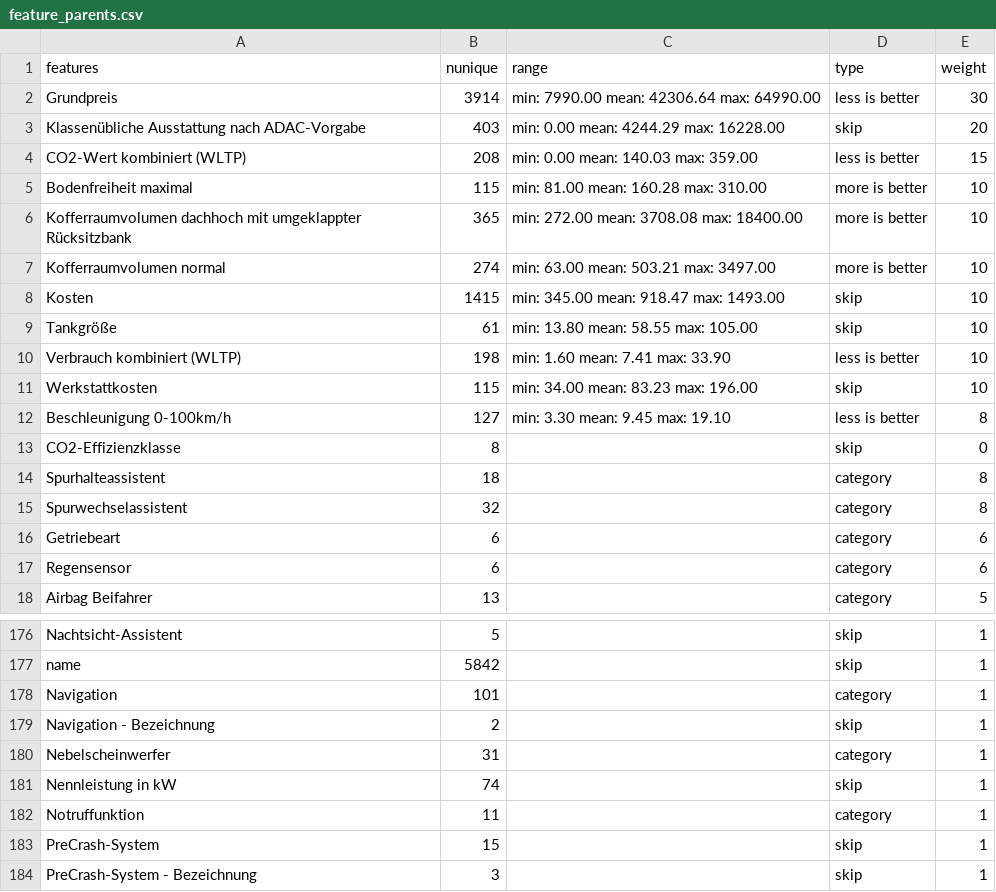
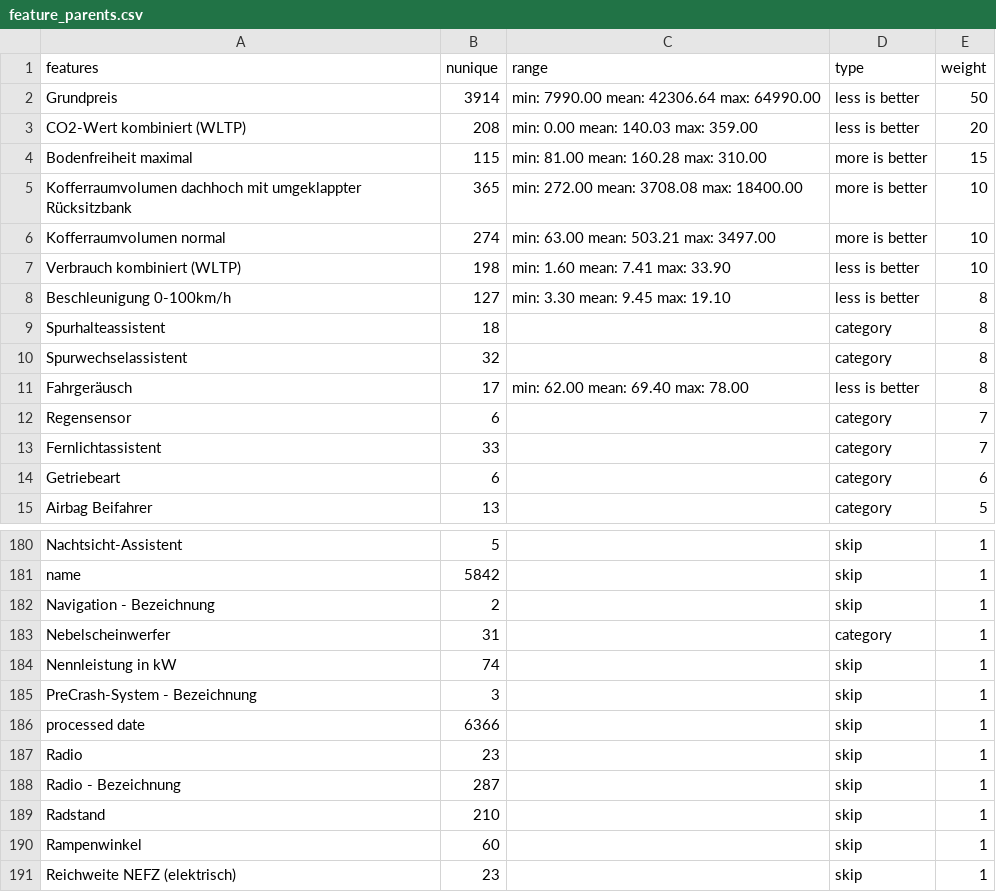
Before and after one commit to kirillstrelkov/playground, a CSV file: auto/adac/best_car/feature_parents.csv, drawn as a sheet; only a part is shown, gaps mark what is left out; the shorter side is filled out with more unchanged rows; the diff covers the shown part only.

```diff
--- a/auto/adac/best_car/feature_parents.csv
+++ b/auto/adac/best_car/feature_parents.csv
@@ -1,18 +1,15 @@
 "features","nunique","range","type","weight"
-"Grundpreis",3914,"min: 7990.00 mean: 42306.64 max: 64990.00","less is better",30
-"Klassenübliche Ausstattung nach ADAC-Vorgabe",403,"min: 0.00 mean: 4244.29 max: 16228.00","skip",20
-"CO2-Wert kombiniert (WLTP)",208,"min: 0.00 mean: 140.03 max: 359.00","less is better",15
-"Bodenfreiheit maximal",115,"min: 81.00 mean: 160.28 max: 310.00","more is better",10
+"Grundpreis",3914,"min: 7990.00 mean: 42306.64 max: 64990.00","less is better",50
+"CO2-Wert kombiniert (WLTP)",208,"min: 0.00 mean: 140.03 max: 359.00","less is better",20
+"Bodenfreiheit maximal",115,"min: 81.00 mean: 160.28 max: 310.00","more is better",15
 "Kofferraumvolumen dachhoch mit umgeklappter Rücksitzbank",365,"min: 272.00 mean: 3708.08 max: 18400.00","more is better",10
 "Kofferraumvolumen normal",274,"min: 63.00 mean: 503.21 max: 3497.00","more is better",10
-"Kosten",1415,"min: 345.00 mean: 918.47 max: 1493.00","skip",10
-"Tankgröße",61,"min: 13.80 mean: 58.55 max: 105.00","skip",10
 "Verbrauch kombiniert (WLTP)",198,"min: 1.60 mean: 7.41 max: 33.90","less is better",10
-"Werkstattkosten",115,"min: 34.00 mean: 83.23 max: 196.00","skip",10
 "Beschleunigung 0-100km/h",127,"min: 3.30 mean: 9.45 max: 19.10","less is better",8
-"CO2-Effizienzklasse",8,,"skip",0
 "Spurhalteassistent",18,,"category",8
 "Spurwechselassistent",32,,"category",8
+"Fahrgeräusch",17,"min: 62.00 mean: 69.40 max: 78.00","less is better",8
+"Regensensor",6,,"category",7
+"Fernlichtassistent",33,,"category",7
 "Getriebeart",6,,"category",6
-"Regensensor",6,,"category",6
 "Airbag Beifahrer",13,,"category",5
@@ -177,3 +181,2 @@
 "name",5842,,"skip",1
-"Navigation",101,,"category",1
 "Navigation - Bezeichnung",2,,"skip",1
@@ -181,4 +184,2 @@
 "Nennleistung in kW",74,,"skip",1
-"Notruffunktion",11,,"category",1
-"PreCrash-System",15,,"skip",1
 "PreCrash-System - Bezeichnung",3,,"skip",1
```
Also changed, not shown: 16 added rows, 10 removed rows, 2 moved rows and 16 edited cells elsewhere in this file, 3 other files.
